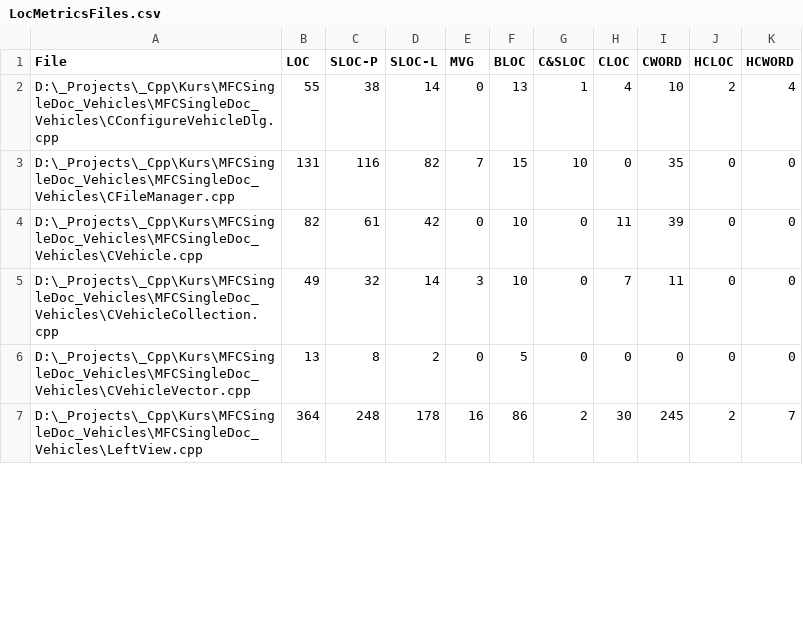
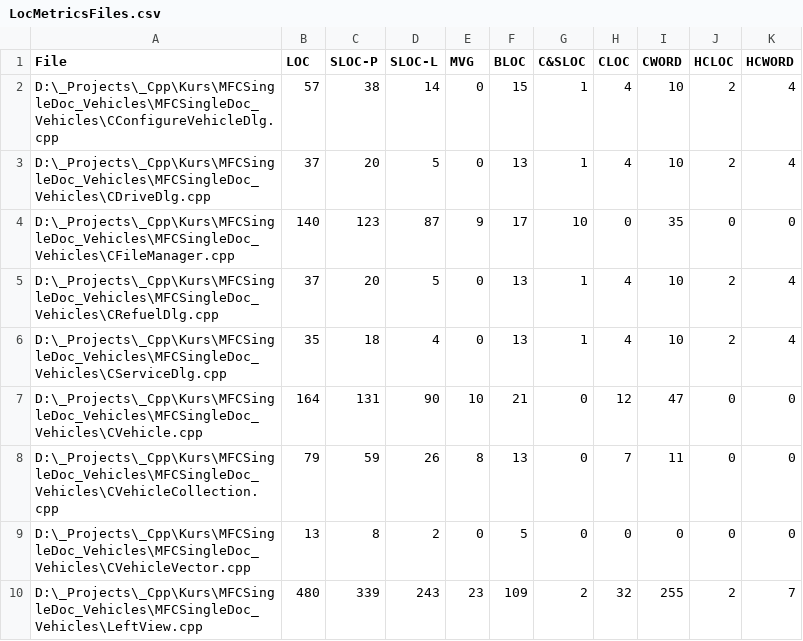
Before and after one commit to BrayanKhosravian/MFCSingleDoc_Vehicles, a CSV file: LocMetricsFiles.csv, drawn as a sheet; only a part is shown; the diff covers the shown part only.

```diff
--- a/LocMetricsFiles.csv
+++ b/LocMetricsFiles.csv
@@ -1,7 +1,10 @@
 File,LOC,SLOC-P,SLOC-L,MVG,BLOC,C&SLOC,CLOC,CWORD,HCLOC,HCWORD
-D:\_Projects\_Cpp\Kurs\MFCSingleDoc_Vehicles\MFCSingleDoc_Vehicles\CConfigureVehicleDlg.cpp,55,38,14,0,13,1,4,10,2,4
-D:\_Projects\_Cpp\Kurs\MFCSingleDoc_Vehicles\MFCSingleDoc_Vehicles\CFileManager.cpp,131,116,82,7,15,10,0,35,0,0
-D:\_Projects\_Cpp\Kurs\MFCSingleDoc_Vehicles\MFCSingleDoc_Vehicles\CVehicle.cpp,82,61,42,0,10,0,11,39,0,0
-D:\_Projects\_Cpp\Kurs\MFCSingleDoc_Vehicles\MFCSingleDoc_Vehicles\CVehicleCollection.cpp,49,32,14,3,10,0,7,11,0,0
+D:\_Projects\_Cpp\Kurs\MFCSingleDoc_Vehicles\MFCSingleDoc_Vehicles\CConfigureVehicleDlg.cpp,57,38,14,0,15,1,4,10,2,4
+D:\_Projects\_Cpp\Kurs\MFCSingleDoc_Vehicles\MFCSingleDoc_Vehicles\CDriveDlg.cpp,37,20,5,0,13,1,4,10,2,4
+D:\_Projects\_Cpp\Kurs\MFCSingleDoc_Vehicles\MFCSingleDoc_Vehicles\CFileManager.cpp,140,123,87,9,17,10,0,35,0,0
+D:\_Projects\_Cpp\Kurs\MFCSingleDoc_Vehicles\MFCSingleDoc_Vehicles\CRefuelDlg.cpp,37,20,5,0,13,1,4,10,2,4
+D:\_Projects\_Cpp\Kurs\MFCSingleDoc_Vehicles\MFCSingleDoc_Vehicles\CServiceDlg.cpp,35,18,4,0,13,1,4,10,2,4
+D:\_Projects\_Cpp\Kurs\MFCSingleDoc_Vehicles\MFCSingleDoc_Vehicles\CVehicle.cpp,164,131,90,10,21,0,12,47,0,0
+D:\_Projects\_Cpp\Kurs\MFCSingleDoc_Vehicles\MFCSingleDoc_Vehicles\CVehicleCollection.cpp,79,59,26,8,13,0,7,11,0,0
 D:\_Projects\_Cpp\Kurs\MFCSingleDoc_Vehicles\MFCSingleDoc_Vehicles\CVehicleVector.cpp,13,8,2,0,5,0,0,0,0,0
-D:\_Projects\_Cpp\Kurs\MFCSingleDoc_Vehicles\MFCSingleDoc_Vehicles\LeftView.cpp,364,248,178,16,86,2,30,245,2,7
+D:\_Projects\_Cpp\Kurs\MFCSingleDoc_Vehicles\MFCSingleDoc_Vehicles\LeftView.cpp,480,339,243,23,109,2,32,255,2,7
```
Also changed, not shown: 3 added rows and 44 edited cells elsewhere in this file, LocMetricsCommentWords.csv, LocMetricsFolders.csv, 14 other files.
